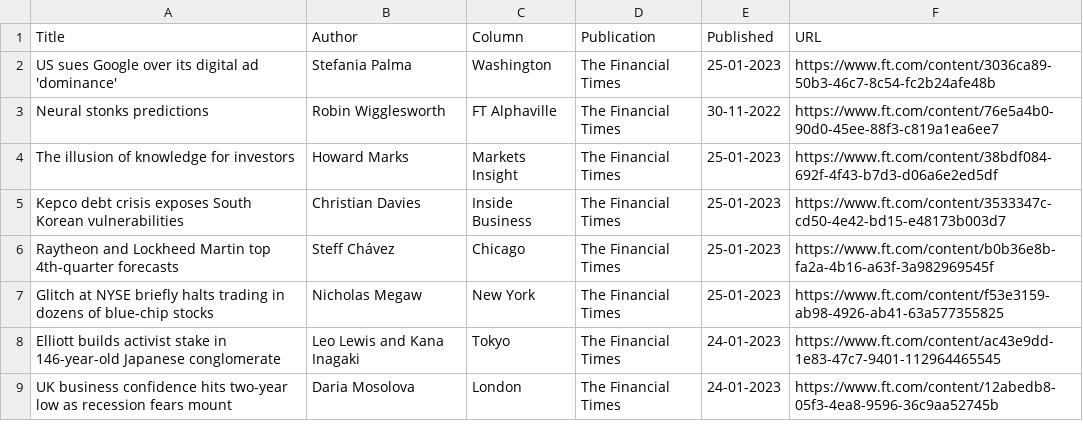
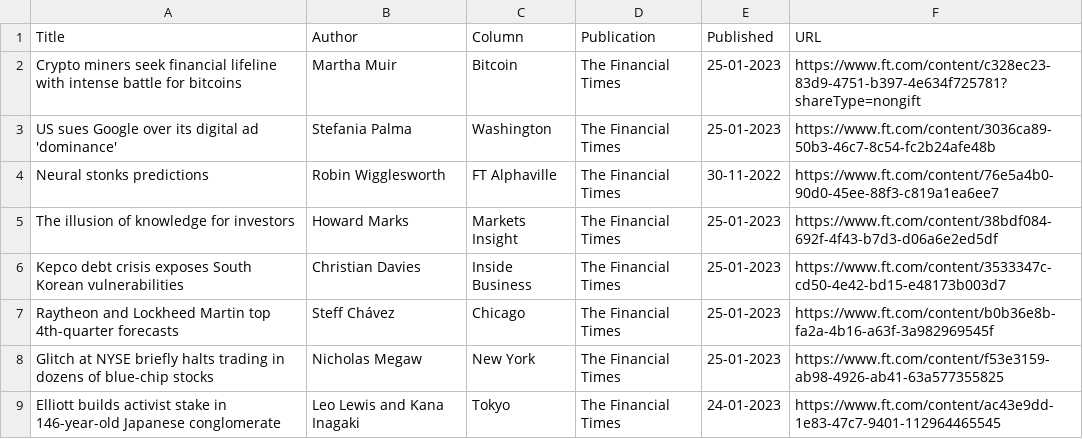
Before and after one commit to jaymarichua/ft-metadata, a CSV file: articles.csv, drawn as a sheet; only a part is shown; the shorter side is filled out with more unchanged rows; the diff names each change by its address in the sheet, - before the commit and + after, or states it on an @@ line.

Commit message:
Update articles.csv

```diff
--- a/articles.csv
+++ b/articles.csv
+row 2: Crypto miners seek financial lifeline with intense battle for bitcoins | Martha Muir | Bitcoin | The Financial Times | 25-01-2023 | https://www.ft.com/content/c328ec23-83d9-4751-b397-4e634f725781?shareType=nongift
```
